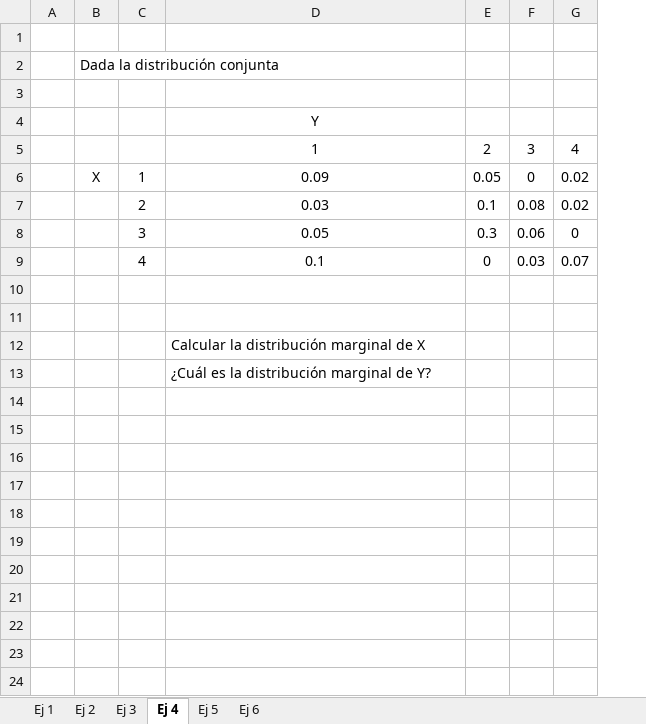
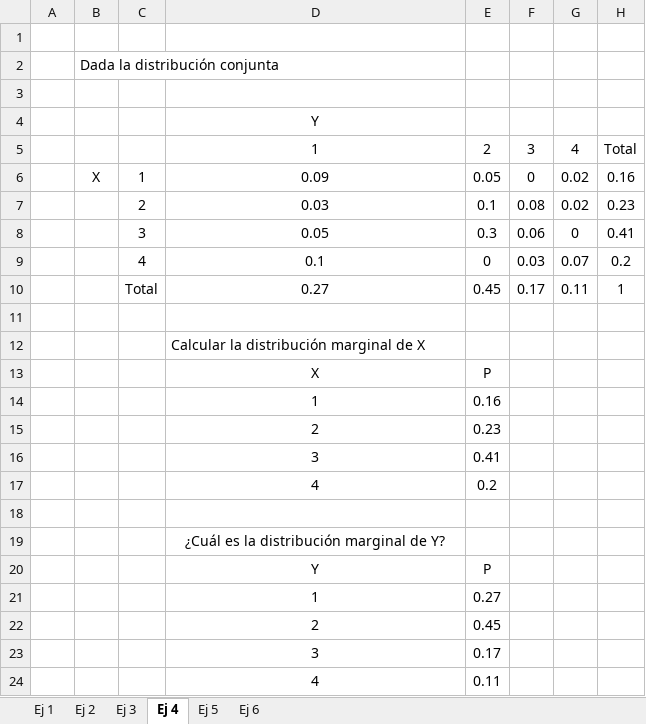
Before and after one commit to JosueSay/IntelligenceArtificial, an Excel workbook: labs/lab7/lab7.xlsx, sheet Ej 4, drawn as a sheet; values as stored, in another font and other column widths than the file's, no borders; charts and pictures not drawn; addresses are those after the commit; the diff names each change by its address in the sheet, - before the commit and + after, or states it on an @@ line.

```diff
--- a/labs/lab7/lab7.xlsx (sheet Ej 4)
+++ b/labs/lab7/lab7.xlsx (sheet Ej 4)
+column H, rows 5-10: Total | 0.16 | 0.23 | 0.41 | 0.2 | 1
-row 10: (empty)
+row 10:  |  | Total | 0.27 | 0.45 | 0.17 | 0.11 | 1
+row 13:  |  |  | X | P
+row 14:  |  |  | 1 | 0.16
+row 15:  |  |  | 2 | 0.23
+row 16:  |  |  | 3 | 0.41
+row 17:  |  |  | 4 | 0.2
+row 18: (empty)
-D19 alignment: left
+D19 alignment: center
+row 20:  |  |  | Y | P
+row 21:  |  |  | 1 | 0.27
+row 22:  |  |  | 2 | 0.45
+row 23:  |  |  | 3 | 0.17
+row 24:  |  |  | 4 | 0.11
```
Also changed, not shown: sheet Ej 5, charts or pictures.
